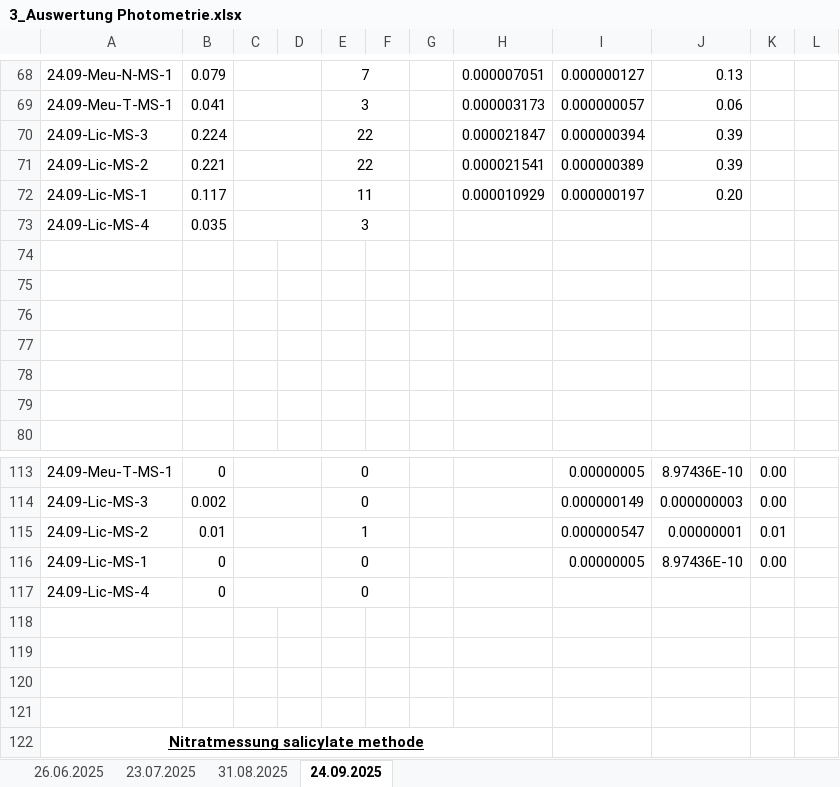
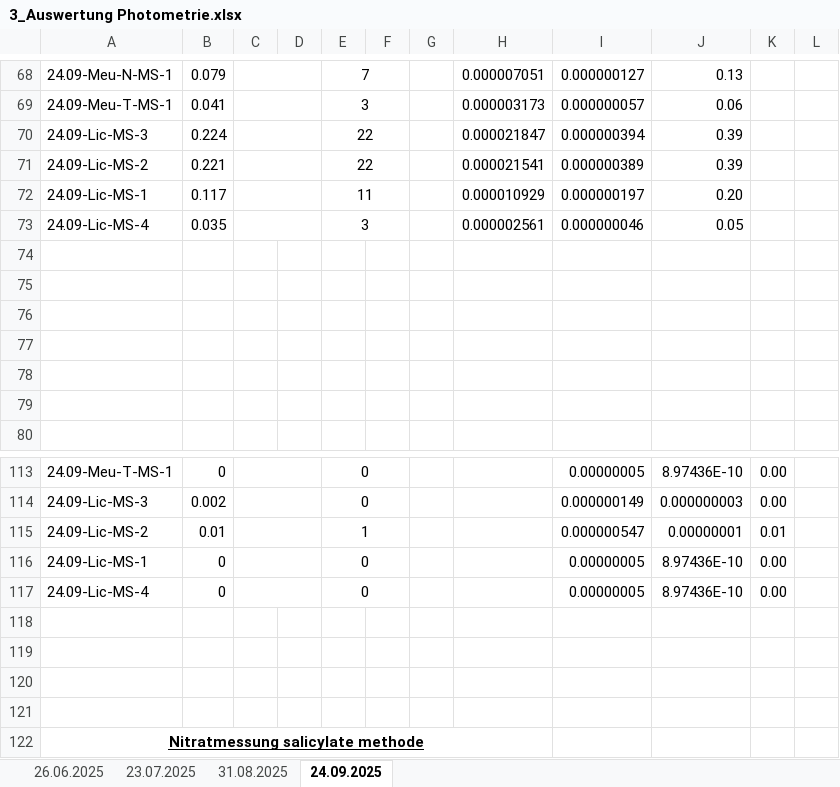
Before and after one commit to nellyvant/Moore-Lichtenau-Meusebach, an Excel workbook: Wasser/3_Auswertung Photometrie.xlsx, sheet 24.09.2025, drawn as a sheet; only a part is shown, gaps mark what is left out; values as stored, in another font and other column widths than the file's, no borders; charts and pictures not drawn; the diff names each change by its address in the sheet, - before the commit and + after, or states it on an @@ line.

Commit message:
Update 3_Auswertung Photometrie.xlsx

```diff
--- a/Wasser/3_Auswertung Photometrie.xlsx (sheet 24.09.2025)
+++ b/Wasser/3_Auswertung Photometrie.xlsx (sheet 24.09.2025)
-H73: (empty)
+H73: 0.000002561
-I73: (empty)
+I73: 0.000000046
-J73: (empty)
+J73: 0.05
-I117: (empty)
+I117: 0.00000005
-J117: (empty)
+J117: 8.97436E-10
-K117: (empty)
+K117: 0.00
```
